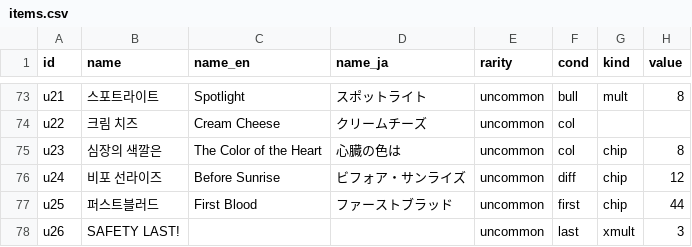
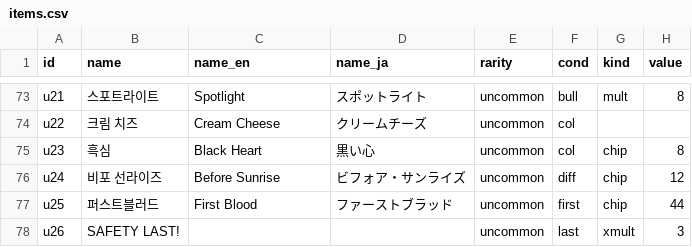
Before and after one commit to GGbong69/test-03, a CSV file: data/items.csv, drawn as a sheet; only a part is shown, gaps mark what is left out; the diff names each change by its address in the sheet, - before the commit and + after, or states it on an @@ line.

```diff
--- a/data/items.csv
+++ b/data/items.csv
-B75 (name): 심장의 색깔은
+B75 (name): 흑심
-C75 (name_en): The Color of the Heart
+C75 (name_en): Black Heart
-D75 (name_ja): 心臓の色は
+D75 (name_ja): 黒い心
```
Also changed, not shown: data/_stats.csv, 7 other files.
